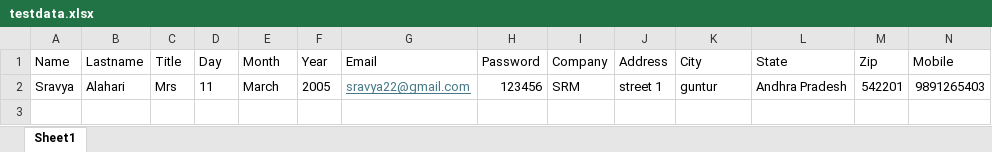
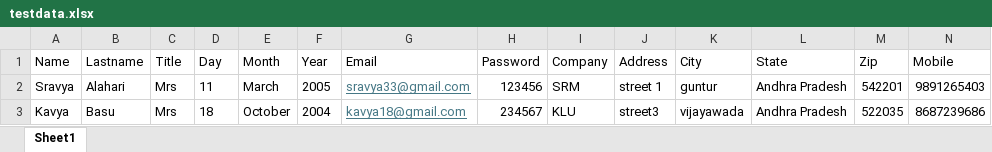
Before and after one commit to Sravya-gif/EcommerceAutomation, an Excel workbook: src/main/resources/testdata.xlsx, sheet Sheet1, drawn as a sheet; values as stored, in another font and other column widths than the file's, no borders; the diff names each change by its address in the sheet, - before the commit and + after, or states it on an @@ line.

Commit message:
Add files via upload

```diff
--- a/src/main/resources/testdata.xlsx (sheet Sheet1)
+++ b/src/main/resources/testdata.xlsx (sheet Sheet1)
-G2 (Email): sravya22@gmail.com
+G2 (Email): sravya33@gmail.com
+row 3: Kavya | Basu | Mrs | 18 | October | 2004 | kavya18@gmail.com | 234567 | KLU | street3 | vijayawada | Andhra Pradesh | 522035 | 8687239686
```
